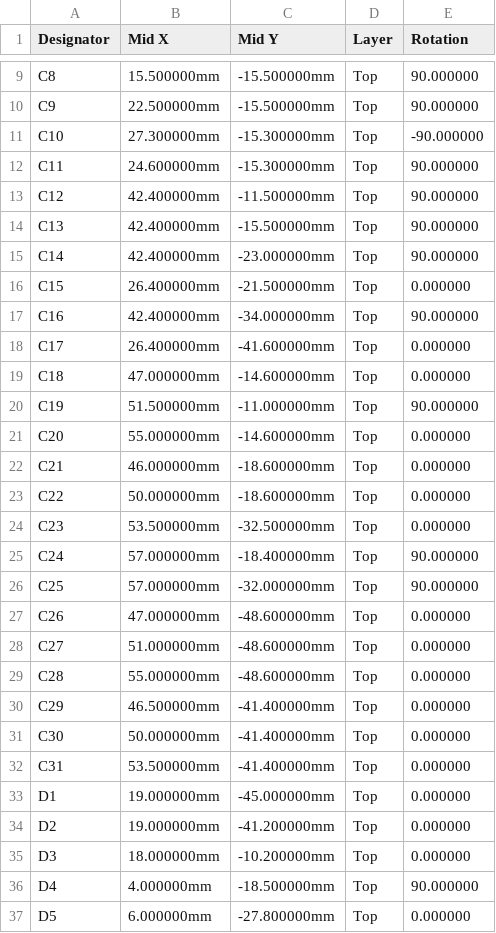
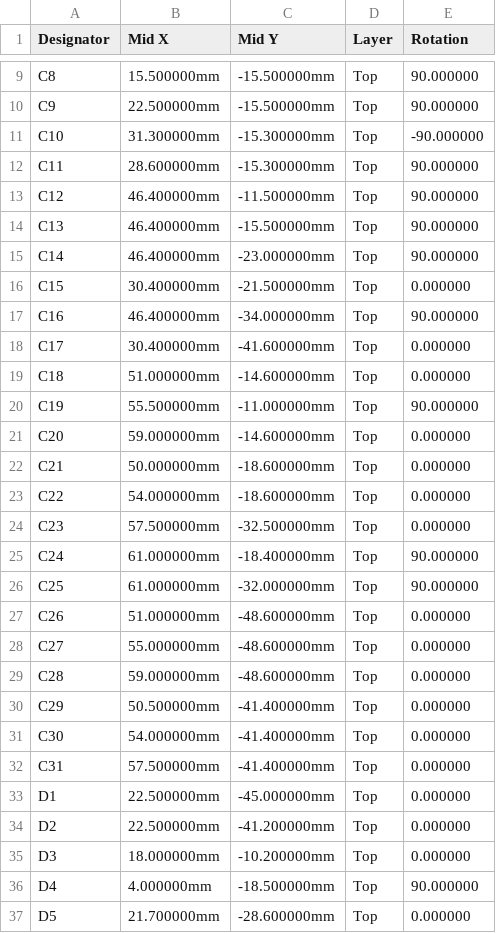
Before and after one commit to robertwa1974/IMD-Board, a CSV file: hw/fab/imd_cpl_jlcpcb.csv, drawn as a sheet; only a part is shown, gaps mark what is left out; the diff covers the shown part only.

```diff
--- a/hw/fab/imd_cpl_jlcpcb.csv
+++ b/hw/fab/imd_cpl_jlcpcb.csv
@@ -10,28 +10,28 @@ C8,15.500000mm,-15.500000mm,Top,90.000000
 C9,22.500000mm,-15.500000mm,Top,90.000000
-C10,27.300000mm,-15.300000mm,Top,-90.000000
-C11,24.600000mm,-15.300000mm,Top,90.000000
-C12,42.400000mm,-11.500000mm,Top,90.000000
-C13,42.400000mm,-15.500000mm,Top,90.000000
-C14,42.400000mm,-23.000000mm,Top,90.000000
-C15,26.400000mm,-21.500000mm,Top,0.000000
-C16,42.400000mm,-34.000000mm,Top,90.000000
-C17,26.400000mm,-41.600000mm,Top,0.000000
-C18,47.000000mm,-14.600000mm,Top,0.000000
-C19,51.500000mm,-11.000000mm,Top,90.000000
-C20,55.000000mm,-14.600000mm,Top,0.000000
-C21,46.000000mm,-18.600000mm,Top,0.000000
-C22,50.000000mm,-18.600000mm,Top,0.000000
-C23,53.500000mm,-32.500000mm,Top,0.000000
-C24,57.000000mm,-18.400000mm,Top,90.000000
-C25,57.000000mm,-32.000000mm,Top,90.000000
-C26,47.000000mm,-48.600000mm,Top,0.000000
-C27,51.000000mm,-48.600000mm,Top,0.000000
-C28,55.000000mm,-48.600000mm,Top,0.000000
-C29,46.500000mm,-41.400000mm,Top,0.000000
-C30,50.000000mm,-41.400000mm,Top,0.000000
-C31,53.500000mm,-41.400000mm,Top,0.000000
-D1,19.000000mm,-45.000000mm,Top,0.000000
-D2,19.000000mm,-41.200000mm,Top,0.000000
+C10,31.300000mm,-15.300000mm,Top,-90.000000
+C11,28.600000mm,-15.300000mm,Top,90.000000
+C12,46.400000mm,-11.500000mm,Top,90.000000
+C13,46.400000mm,-15.500000mm,Top,90.000000
+C14,46.400000mm,-23.000000mm,Top,90.000000
+C15,30.400000mm,-21.500000mm,Top,0.000000
+C16,46.400000mm,-34.000000mm,Top,90.000000
+C17,30.400000mm,-41.600000mm,Top,0.000000
+C18,51.000000mm,-14.600000mm,Top,0.000000
+C19,55.500000mm,-11.000000mm,Top,90.000000
+C20,59.000000mm,-14.600000mm,Top,0.000000
+C21,50.000000mm,-18.600000mm,Top,0.000000
+C22,54.000000mm,-18.600000mm,Top,0.000000
+C23,57.500000mm,-32.500000mm,Top,0.000000
+C24,61.000000mm,-18.400000mm,Top,90.000000
+C25,61.000000mm,-32.000000mm,Top,90.000000
+C26,51.000000mm,-48.600000mm,Top,0.000000
+C27,55.000000mm,-48.600000mm,Top,0.000000
+C28,59.000000mm,-48.600000mm,Top,0.000000
+C29,50.500000mm,-41.400000mm,Top,0.000000
+C30,54.000000mm,-41.400000mm,Top,0.000000
+C31,57.500000mm,-41.400000mm,Top,0.000000
+D1,22.500000mm,-45.000000mm,Top,0.000000
+D2,22.500000mm,-41.200000mm,Top,0.000000
 D3,18.000000mm,-10.200000mm,Top,0.000000
 D4,4.000000mm,-18.500000mm,Top,90.000000
-D5,6.000000mm,-27.800000mm,Top,0.000000
+D5,21.700000mm,-28.600000mm,Top,0.000000
```
Also changed, not shown: 12 added rows and 63 edited cells elsewhere in this file, hw/fab/imd_bom_jlcpcb.csv, 13 other files.
